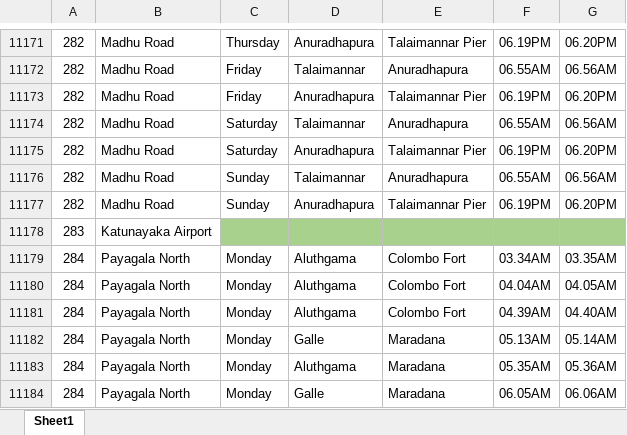
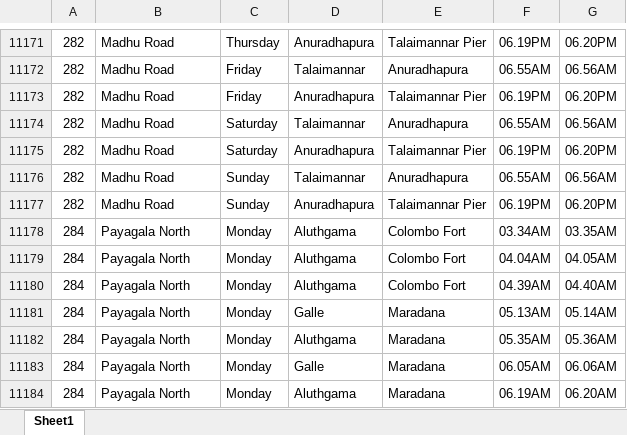
Before and after one commit to DidulSeneviratne/git-test3, an Excel workbook: demo-3/src/main/resources/Book3.xlsx, sheet Sheet1, drawn as a sheet; only a part is shown, gaps mark what is left out; the shorter side is filled out with more unchanged rows; values as stored, in another font and other column widths than the file's, no borders; the diff names each change by its address in the sheet, - before the commit and + after, or states it on an @@ line.

```diff
--- a/demo-3/src/main/resources/Book3.xlsx (sheet Sheet1)
+++ b/demo-3/src/main/resources/Book3.xlsx (sheet Sheet1)
-row 11178: 283 | Katunayaka Airport
```
Also changed, not shown: demo-3/src/main/resources/Book1.xlsx, demo-3/src/main/resources/Book4.xlsx.
